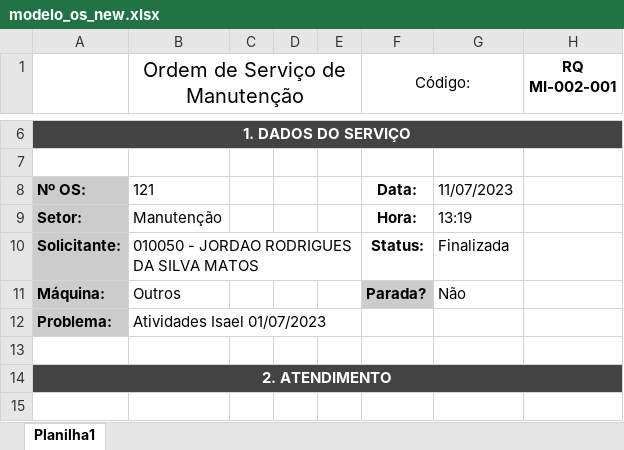
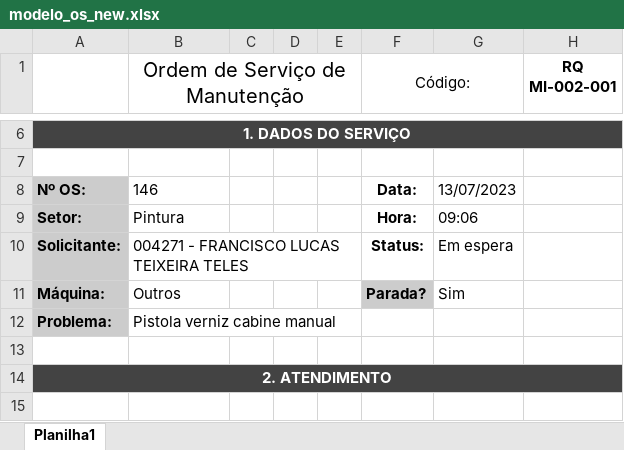
Before and after one commit to Cemag-pcp/appManutFlask, an Excel workbook: modelo_os_new.xlsx, sheet Planilha1, drawn as a sheet; only a part is shown, gaps mark what is left out; values as stored, in another font and other column widths than the file's, no borders; charts and pictures not drawn; the diff names each change by its address in the sheet, - before the commit and + after, or states it on an @@ line.

```diff
--- a/modelo_os_new.xlsx (sheet Planilha1)
+++ b/modelo_os_new.xlsx (sheet Planilha1)
-B8 (Ordem de Serviço de Manutenção): 121
+B8 (Ordem de Serviço de Manutenção): 146
-G8: 11/07/2023
+G8: 13/07/2023
-B9 (Ordem de Serviço de Manutenção): Manutenção
+B9 (Ordem de Serviço de Manutenção): Pintura
-G9: 13:19
+G9: 09:06
-B10 (Ordem de Serviço de Manutenção): 010050 - JORDAO RODRIGUES DA SILVA MATOS
+B10 (Ordem de Serviço de Manutenção): 004271 - FRANCISCO LUCAS TEIXEIRA TELES
-G10: Finalizada
+G10: Em espera
-G11: Não
+G11: Sim
-B12 (Ordem de Serviço de Manutenção): Atividades Isael 01/07/2023
+B12 (Ordem de Serviço de Manutenção): Pistola verniz cabine manual
```
Also changed, not shown: 8 other files.
